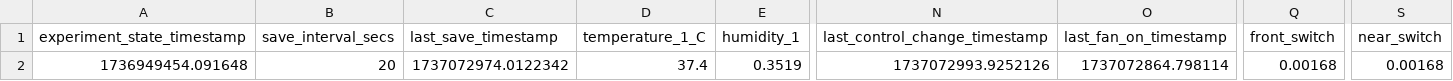
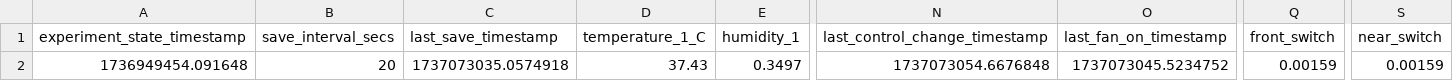
Before and after one commit to cjchandler/incubator, a CSV file: incubator/today_dataV2.csv, drawn as a sheet; only a part is shown, gaps mark what is left out; the diff names each change by its address in the sheet, - before the commit and + after, or states it on an @@ line.

Commit message:
auto update

```diff
--- a/incubator/today_dataV2.csv
+++ b/incubator/today_dataV2.csv
-C2 (last_save_timestamp): 1737072974.0122342
+C2 (last_save_timestamp): 1737073035.0574918
-D2 (temperature_1_C): 37.4
+D2 (temperature_1_C): 37.43
-E2 (humidity_1): 0.3519
+E2 (humidity_1): 0.3497
-N2 (last_control_change_timestamp): 1737072993.9252126
+N2 (last_control_change_timestamp): 1737073054.6676848
-O2 (last_fan_on_timestamp): 1737072864.798114
+O2 (last_fan_on_timestamp): 1737073045.5234752
-Q2 (front_switch): 0.00168
+Q2 (front_switch): 0.00159
-S2 (near_switch): 0.00168
+S2 (near_switch): 0.00159
```
